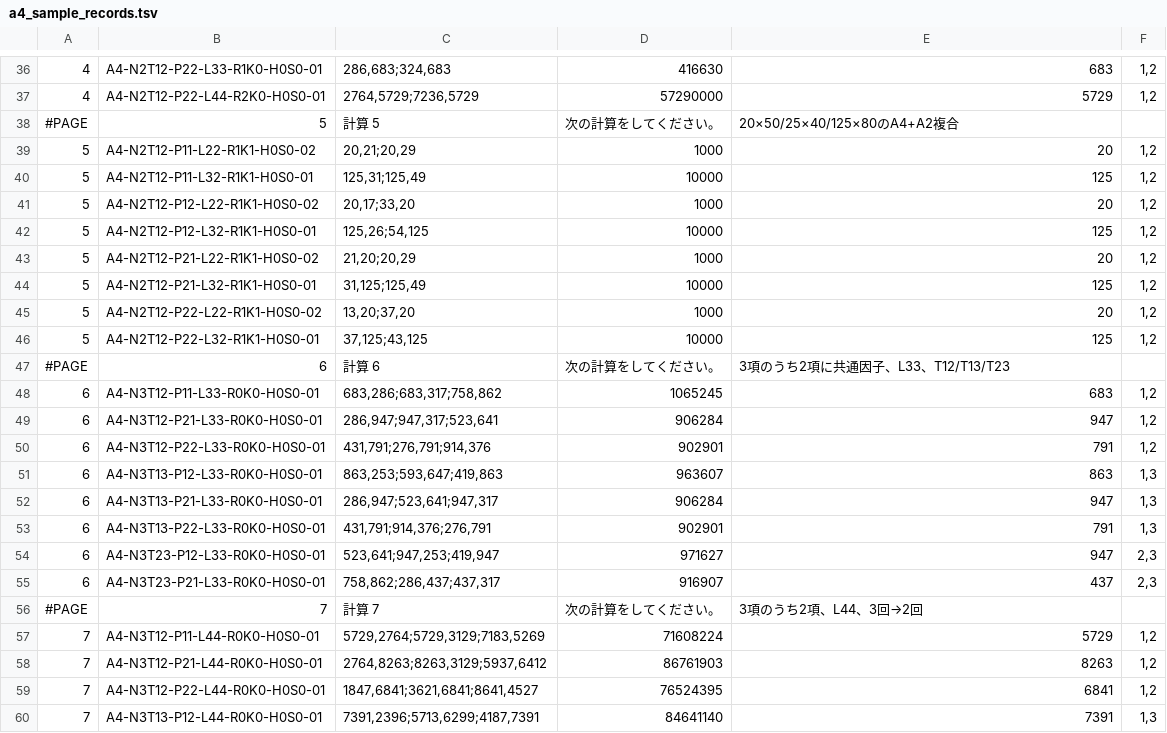
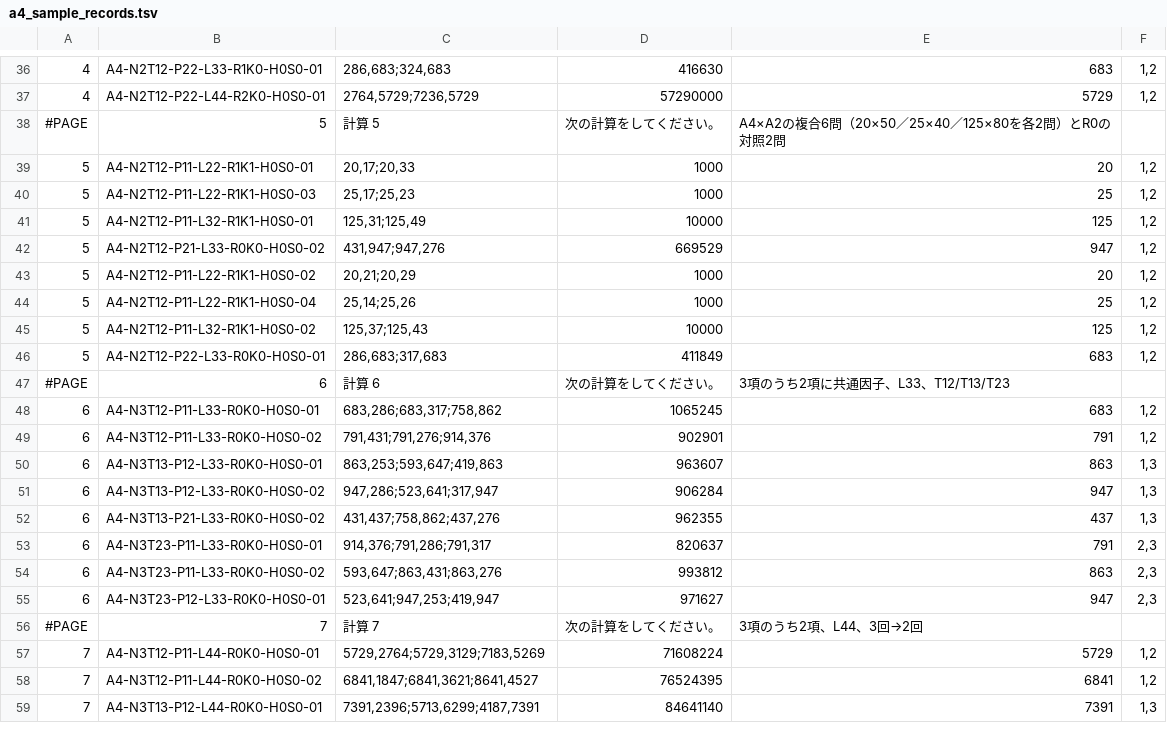
Before and after one commit to ttanigaw/physics-teaching-tools, a TSV file: calculation-drills/printable/a4_sample_records.tsv, drawn as a sheet; only a part is shown, gaps mark what is left out; the diff covers the shown part only.

```diff
--- a/calculation-drills/printable/a4_sample_records.tsv
+++ b/calculation-drills/printable/a4_sample_records.tsv
@@ -37,24 +37,23 @@
 4	A4-N2T12-P22-L44-R2K0-H0S0-01	2764,5729;7236,5729	57290000	5729	1,2
-#PAGE	5	計算 5	次の計算をしてください。	20×50/25×40/125×80のA4+A2複合
+#PAGE	5	計算 5	次の計算をしてください。	A4×A2の複合6問（20×50／25×40／125×80を各2問）とR0の対照2問
+5	A4-N2T12-P11-L22-R1K1-H0S0-01	20,17;20,33	1000	20	1,2
+5	A4-N2T12-P11-L22-R1K1-H0S0-03	25,17;25,23	1000	25	1,2
+5	A4-N2T12-P11-L32-R1K1-H0S0-01	125,31;125,49	10000	125	1,2
+5	A4-N2T12-P21-L33-R0K0-H0S0-02	431,947;947,276	669529	947	1,2
 5	A4-N2T12-P11-L22-R1K1-H0S0-02	20,21;20,29	1000	20	1,2
-5	A4-N2T12-P11-L32-R1K1-H0S0-01	125,31;125,49	10000	125	1,2
-5	A4-N2T12-P12-L22-R1K1-H0S0-02	20,17;33,20	1000	20	1,2
-5	A4-N2T12-P12-L32-R1K1-H0S0-01	125,26;54,125	10000	125	1,2
-5	A4-N2T12-P21-L22-R1K1-H0S0-02	21,20;20,29	1000	20	1,2
-5	A4-N2T12-P21-L32-R1K1-H0S0-01	31,125;125,49	10000	125	1,2
-5	A4-N2T12-P22-L22-R1K1-H0S0-02	13,20;37,20	1000	20	1,2
-5	A4-N2T12-P22-L32-R1K1-H0S0-01	37,125;43,125	10000	125	1,2
+5	A4-N2T12-P11-L22-R1K1-H0S0-04	25,14;25,26	1000	25	1,2
+5	A4-N2T12-P11-L32-R1K1-H0S0-02	125,37;125,43	10000	125	1,2
+5	A4-N2T12-P22-L33-R0K0-H0S0-01	286,683;317,683	411849	683	1,2
 #PAGE	6	計算 6	次の計算をしてください。	3項のうち2項に共通因子、L33、T12/T13/T23
 6	A4-N3T12-P11-L33-R0K0-H0S0-01	683,286;683,317;758,862	1065245	683	1,2
-6	A4-N3T12-P21-L33-R0K0-H0S0-01	286,947;947,317;523,641	906284	947	1,2
-6	A4-N3T12-P22-L33-R0K0-H0S0-01	431,791;276,791;914,376	902901	791	1,2
+6	A4-N3T12-P11-L33-R0K0-H0S0-02	791,431;791,276;914,376	902901	791	1,2
 6	A4-N3T13-P12-L33-R0K0-H0S0-01	863,253;593,647;419,863	963607	863	1,3
-6	A4-N3T13-P21-L33-R0K0-H0S0-01	286,947;523,641;947,317	906284	947	1,3
-6	A4-N3T13-P22-L33-R0K0-H0S0-01	431,791;914,376;276,791	902901	791	1,3
+6	A4-N3T13-P12-L33-R0K0-H0S0-02	947,286;523,641;317,947	906284	947	1,3
+6	A4-N3T13-P21-L33-R0K0-H0S0-02	431,437;758,862;437,276	962355	437	1,3
+6	A4-N3T23-P11-L33-R0K0-H0S0-01	914,376;791,286;791,317	820637	791	2,3
+6	A4-N3T23-P11-L33-R0K0-H0S0-02	593,647;863,431;863,276	993812	863	2,3
 6	A4-N3T23-P12-L33-R0K0-H0S0-01	523,641;947,253;419,947	971627	947	2,3
-6	A4-N3T23-P21-L33-R0K0-H0S0-01	758,862;286,437;437,317	916907	437	2,3
 #PAGE	7	計算 7	次の計算をしてください。	3項のうち2項、L44、3回→2回
 7	A4-N3T12-P11-L44-R0K0-H0S0-01	5729,2764;5729,3129;7183,5269	71608224	5729	1,2
-7	A4-N3T12-P21-L44-R0K0-H0S0-01	2764,8263;8263,3129;5937,6412	86761903	8263	1,2
-7	A4-N3T12-P22-L44-R0K0-H0S0-01	1847,6841;3621,6841;8641,4527	76524395	6841	1,2
+7	A4-N3T12-P11-L44-R0K0-H0S0-02	6841,1847;6841,3621;8641,4527	76524395	6841	1,2
 7	A4-N3T13-P12-L44-R0K0-H0S0-01	7391,2396;5713,6299;4187,7391	84641140	7391	1,3
```
Also changed, not shown: 2 added rows, 1 removed row and 6 edited cells elsewhere in this file.
